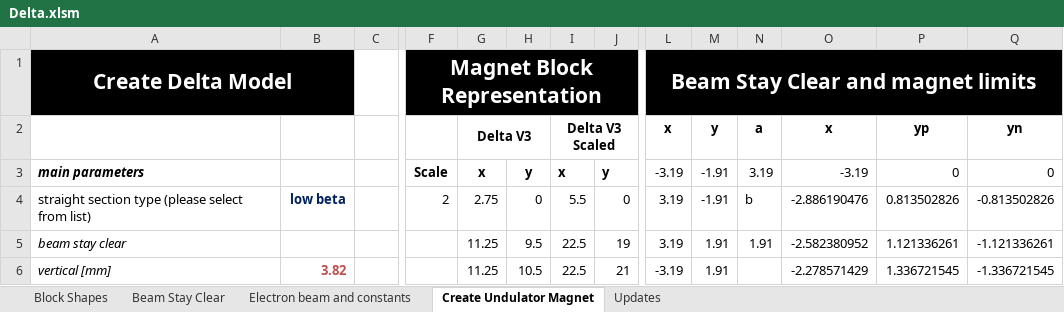
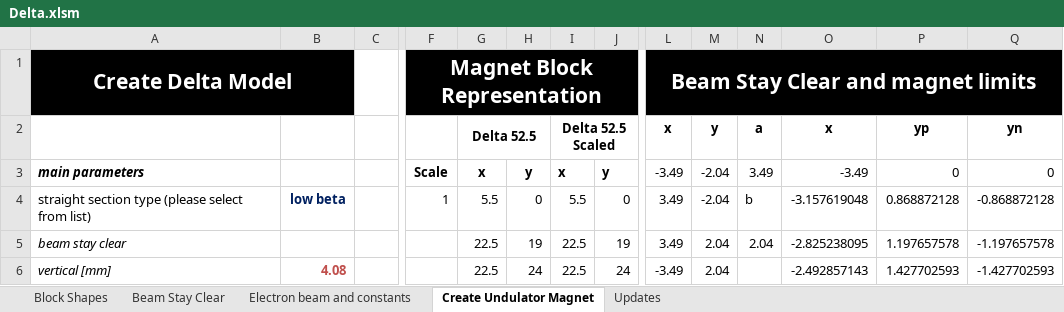
Before and after one commit to lnls-ima/insertion-devices, an Excel workbook: Delta.xlsm, sheet Create Undulator Magnet, drawn as a sheet; only a part is shown, gaps mark what is left out; values as stored, in another font and other column widths than the file's, no borders; charts and pictures not drawn; the diff covers the shown part only; the diff names each change by its address in the sheet, - before the commit and + after, or states it on an @@ line.

Commit message:
Adding Delta52.5 model

```diff
--- a/Delta.xlsm (sheet Create Undulator Magnet)
+++ b/Delta.xlsm (sheet Create Undulator Magnet)
-G2: Delta V3
+G2: Delta 52.5
-I2: Delta V3 Scaled
+I2: Delta 52.5 Scaled
-L3 (x): -3.19
+L3 (x): -3.49
-M3:M4 (y): -1.91
+M3:M4 (y): -2.04
-N3 (a): 3.19
+N3 (a): 3.49
-O3 (x): -3.19
+O3 (x): -3.49
-F4: 2
+F4: 1
-G4 (Delta 52.5): 2.75
+G4 (Delta 52.5): 5.5
-L4:L5 (x): 3.19
+L4:L5 (x): 3.49
-O4 (x): -2.886190476
+O4 (x): -3.157619048
-P4 (yp): 0.813502826
+P4 (yp): 0.868872128
-Q4 (yn): -0.813502826
+Q4 (yn): -0.868872128
-G5:G6 (Delta 52.5): 11.25
+G5:G6 (Delta 52.5): 22.5
-H5: 9.5
+H5: 19
-M5:M6 (y): 1.91
+M5:M6 (y): 2.04
-N5 (a): 1.91
+N5 (a): 2.04
-O5 (x): -2.582380952
+O5 (x): -2.825238095
-P5 (yp): 1.121336261
+P5 (yp): 1.197657578
-Q5 (yn): -1.121336261
+Q5 (yn): -1.197657578
-B6: 3.82
+B6: 4.08
-H6: 10.5
+H6: 24
-J6: 21
+J6: 24
-L6 (x): -3.19
+L6 (x): -3.49
-O6 (x): -2.278571429
+O6 (x): -2.492857143
-P6 (yp): 1.336721545
+P6 (yp): 1.427702593
-Q6 (yn): -1.336721545
+Q6 (yn): -1.427702593
```
Also changed, not shown: 3 added rows, 3 removed rows and 74 edited cells elsewhere in this sheet, sheet Electron beam and constants, sheet Block Shapes, sheet Updates, charts or pictures, 22 other files.
